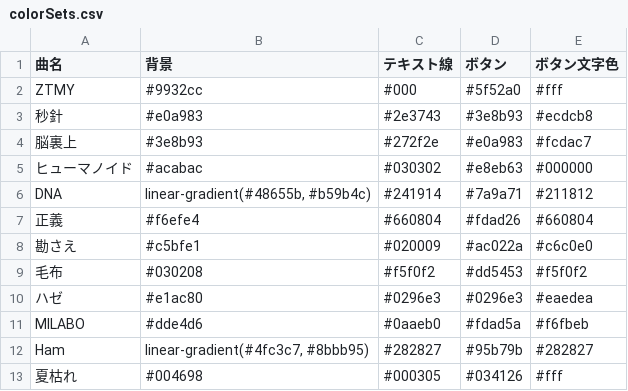
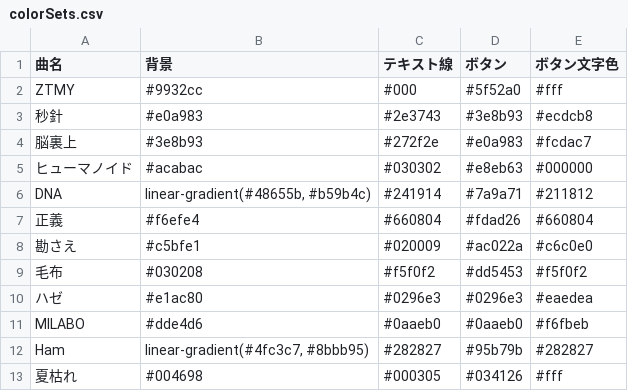
Before and after one commit to MellowZtmy/ztmy-lyric-quiz, a CSV file: datas/colorSets.csv, drawn as a sheet.

Commit message:
色追加

```diff
--- a/datas/colorSets.csv
+++ b/datas/colorSets.csv
@@ -10,3 +10,3 @@
 "ハゼ","#e1ac80","#0296e3","#0296e3","#eaedea"
-"MILABO","#dde4d6","#0aaeb0","#fdad5a","#f6fbeb"
+"MILABO","#dde4d6","#0aaeb0","#0aaeb0","#f6fbeb"
 "Ham","linear-gradient(#4fc3c7, #8bbb95)","#282827","#95b79b","#282827"
```
